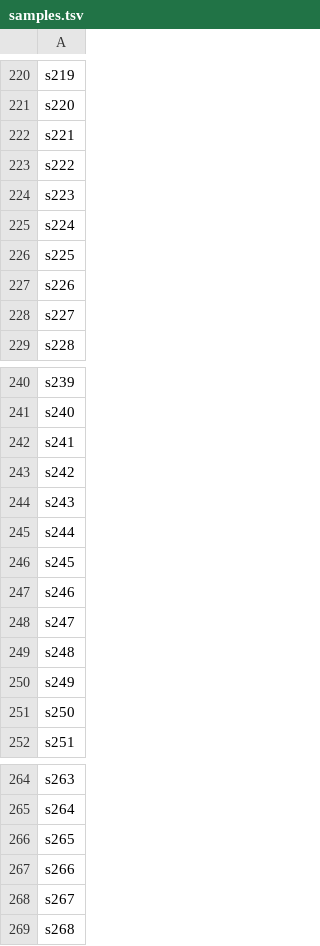
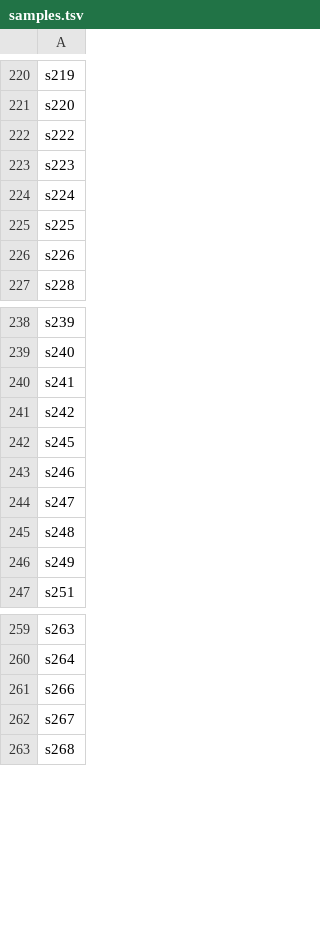
Before and after one commit to eriqande/dna-seq-gatk-variant-calling, a TSV file: samples.tsv, drawn as a sheet; only a part is shown, gaps mark what is left out; the diff covers the shown part only.

```diff
--- a/samples.tsv
+++ b/samples.tsv
@@ -221,3 +221,2 @@ s219
 s220
-s221
 s222
@@ -227,3 +226,2 @@ s225
 s226
-s227
 s228
@@ -243,4 +241,2 @@ s241
 s242
-s243
-s244
 s245
@@ -250,3 +246,2 @@ s248
 s249
-s250
 s251
@@ -265,3 +260,2 @@ s263
 s264
-s265
 s266
```
Also changed, not shown: 3 removed rows elsewhere in this file, units.tsv, 2 other files.
